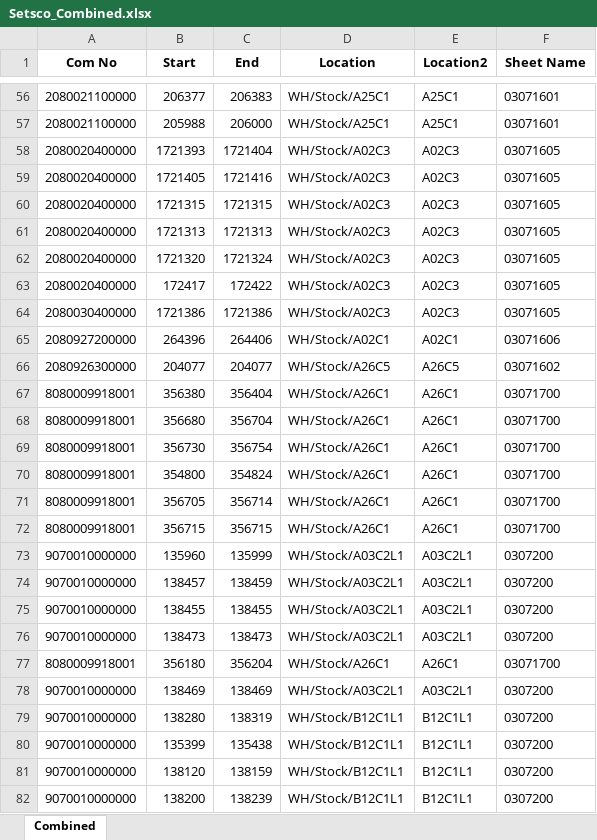
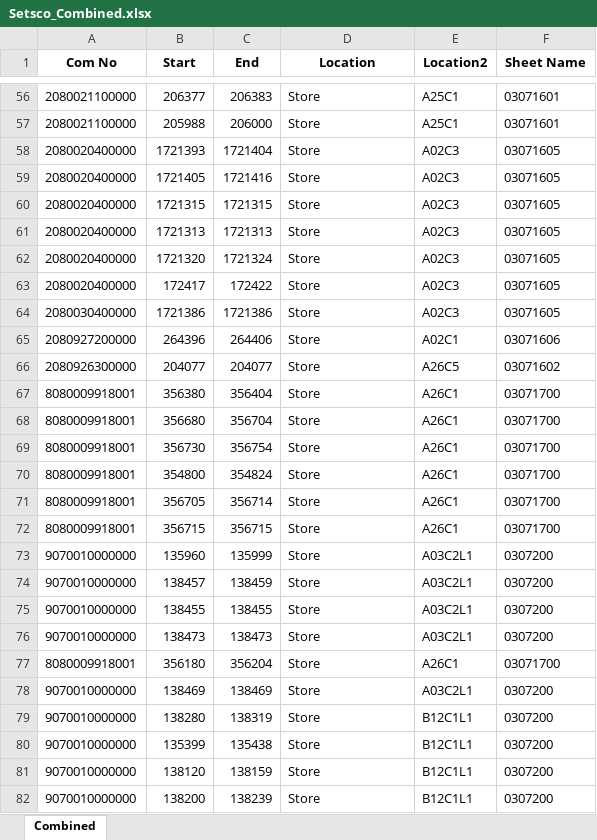
Before and after one commit to jordan-alitec/lingjack-import-script, an Excel workbook: BOM/Setsco/Setsco_Combined.xlsx, sheet Combined, drawn as a sheet; only a part is shown, gaps mark what is left out; values as stored, in another font and other column widths than the file's, no borders; the diff covers the shown part only; the diff names each change by its address in the sheet, - before the commit and + after, or states it on an @@ line.

```diff
--- a/BOM/Setsco/Setsco_Combined.xlsx (sheet Combined)
+++ b/BOM/Setsco/Setsco_Combined.xlsx (sheet Combined)
-D56:D57 (Location): WH/Stock/A25C1
+D56:D57 (Location): Store
-D58:D64 (Location): WH/Stock/A02C3
+D58:D64 (Location): Store
-D65 (Location): WH/Stock/A02C1
+D65 (Location): Store
-D66 (Location): WH/Stock/A26C5
+D66 (Location): Store
-D67:D72 (Location): WH/Stock/A26C1
+D67:D72 (Location): Store
-D73:D76 (Location): WH/Stock/A03C2L1
+D73:D76 (Location): Store
-D77 (Location): WH/Stock/A26C1
+D77 (Location): Store
-D78 (Location): WH/Stock/A03C2L1
+D78 (Location): Store
-D79:D82 (Location): WH/Stock/B12C1L1
+D79:D82 (Location): Store
```
Also changed, not shown: 171 edited cells elsewhere in this sheet, BOM/Employee/employee.xlsx, 10 other files.
